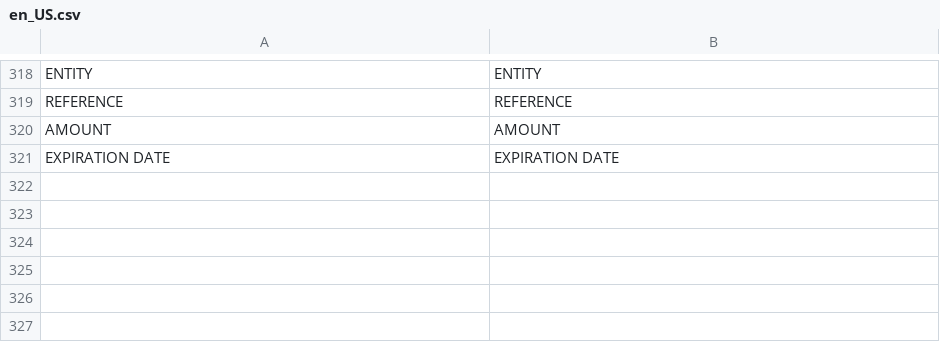
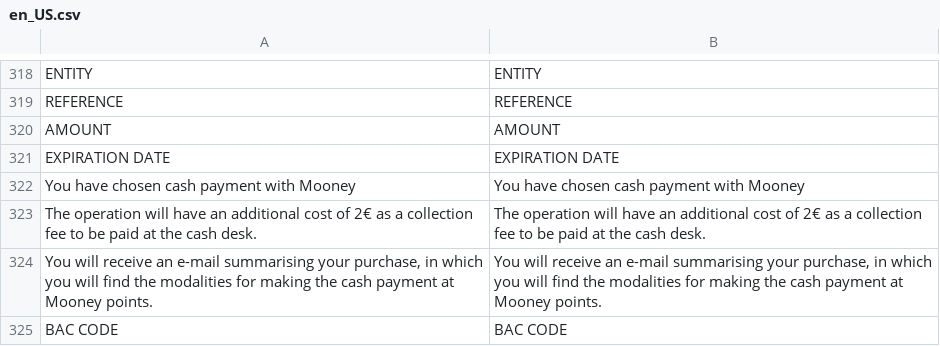
Before and after one commit to hipay/hipay-fullservice-sdk-magento2, a CSV file: i18n/en_US.csv, drawn as a sheet; only a part is shown, gaps mark what is left out; the diff names each change by its address in the sheet, - before the commit and + after, or states it on an @@ line.

```diff
--- a/i18n/en_US.csv
+++ b/i18n/en_US.csv
+row 322: You have chosen cash payment with Mooney | You have chosen cash payment with Mooney
+row 323: The operation will have an additional cost of 2€ as a collection fee to be paid at the cash desk. | The operation will have an additional cost of 2€ as a collection fee to be paid at the cash desk.
+row 324: You will receive an e-mail summarising your purchase, in which you will find the modalities for making the cash payment at Mooney points. | You will receive an e-mail summarising your purchase, in which you will find the modalities for making the cash payment at Mooney points.
+row 325: BAC CODE | BAC CODE
```
Also changed, not shown: i18n/fr_FR.csv, 17 other files.
